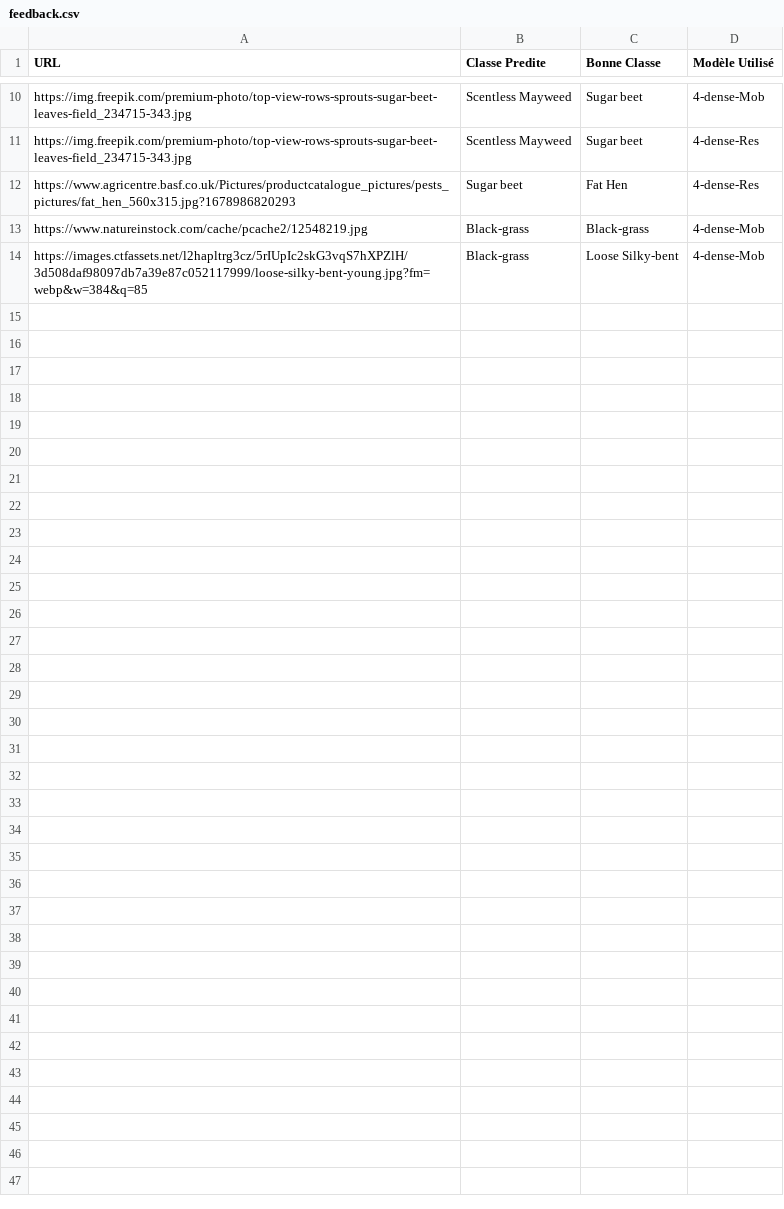
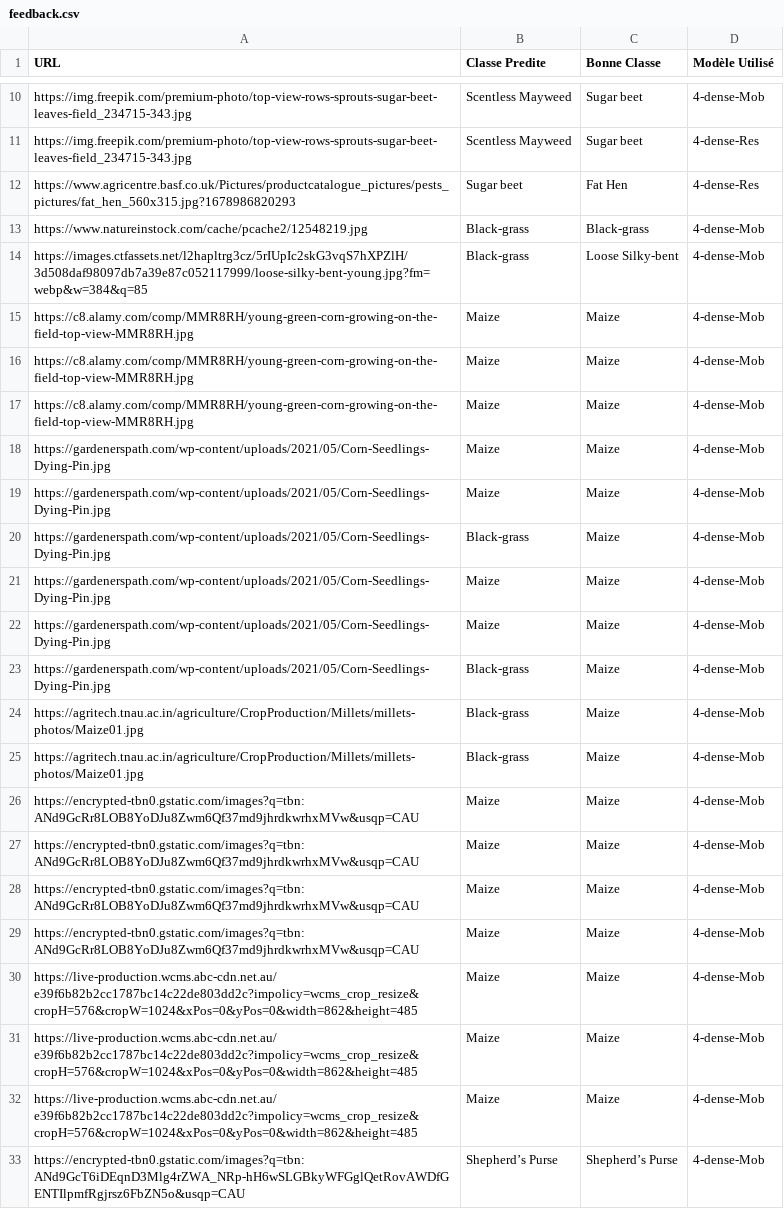
Before and after one commit to DataScientest-Studio/AU23_Plantes, a CSV file: src/streamlit/fichiers/feedback/feedback.csv, drawn as a sheet; only a part is shown, gaps mark what is left out; the diff covers the shown part only; the diff names each change by its address in the sheet, - before the commit and + after, or states it on an @@ line.

```diff
--- a/src/streamlit/fichiers/feedback/feedback.csv
+++ b/src/streamlit/fichiers/feedback/feedback.csv
+row 15: https://c8.alamy.com/comp/MMR8RH/young-green-corn-growing-on-the-field-top-view-MMR8RH.jpg | Maize | Maize | 4-dense-Mob
+row 16: https://c8.alamy.com/comp/MMR8RH/young-green-corn-growing-on-the-field-top-view-MMR8RH.jpg | Maize | Maize | 4-dense-Mob
+row 17: https://c8.alamy.com/comp/MMR8RH/young-green-corn-growing-on-the-field-top-view-MMR8RH.jpg | Maize | Maize | 4-dense-Mob
+row 18: https://gardenerspath.com/wp-content/uploads/2021/05/Corn-Seedlings-Dying-Pin.jpg | Maize | Maize | 4-dense-Mob
+row 19: https://gardenerspath.com/wp-content/uploads/2021/05/Corn-Seedlings-Dying-Pin.jpg | Maize | Maize | 4-dense-Mob
+row 20: https://gardenerspath.com/wp-content/uploads/2021/05/Corn-Seedlings-Dying-Pin.jpg | Black-grass | Maize | 4-dense-Mob
+row 21: https://gardenerspath.com/wp-content/uploads/2021/05/Corn-Seedlings-Dying-Pin.jpg | Maize | Maize | 4-dense-Mob
+row 22: https://gardenerspath.com/wp-content/uploads/2021/05/Corn-Seedlings-Dying-Pin.jpg | Maize | Maize | 4-dense-Mob
+row 23: https://gardenerspath.com/wp-content/uploads/2021/05/Corn-Seedlings-Dying-Pin.jpg | Black-grass | Maize | 4-dense-Mob
+row 24: https://agritech.tnau.ac.in/agriculture/CropProduction/Millets/millets-photos/Maize01.jpg | Black-grass | Maize | 4-dense-Mob
+row 25: https://agritech.tnau.ac.in/agriculture/CropProduction/Millets/millets-photos/Maize01.jpg | Black-grass | Maize | 4-dense-Mob
+row 26: https://encrypted-tbn0.gstatic.com/images?q=tbn:ANd9GcRr8LOB8YoDJu8Zwm6Qf37md9jhrdkwrhxMVw&usqp=CAU | Maize | Maize | 4-dense-Mob
+row 27: https://encrypted-tbn0.gstatic.com/images?q=tbn:ANd9GcRr8LOB8YoDJu8Zwm6Qf37md9jhrdkwrhxMVw&usqp=CAU | Maize | Maize | 4-dense-Mob
+row 28: https://encrypted-tbn0.gstatic.com/images?q=tbn:ANd9GcRr8LOB8YoDJu8Zwm6Qf37md9jhrdkwrhxMVw&usqp=CAU | Maize | Maize | 4-dense-Mob
+row 29: https://encrypted-tbn0.gstatic.com/images?q=tbn:ANd9GcRr8LOB8YoDJu8Zwm6Qf37md9jhrdkwrhxMVw&usqp=CAU | Maize | Maize | 4-dense-Mob
+row 30: https://live-production.wcms.abc-cdn.net.au/e39f6b82b2cc1787bc14c22de803dd2c?impolicy=wcms_crop_resize&cropH=576&cropW=1024&xPos=0&yPos=0&width=862&height=485 | Maize | Maize | 4-dense-Mob
+row 31: https://live-production.wcms.abc-cdn.net.au/e39f6b82b2cc1787bc14c22de803dd2c?impolicy=wcms_crop_resize&cropH=576&cropW=1024&xPos=0&yPos=0&width=862&height=485 | Maize | Maize | 4-dense-Mob
+row 32: https://live-production.wcms.abc-cdn.net.au/e39f6b82b2cc1787bc14c22de803dd2c?impolicy=wcms_crop_resize&cropH=576&cropW=1024&xPos=0&yPos=0&width=862&height=485 | Maize | Maize | 4-dense-Mob
+row 33: https://encrypted-tbn0.gstatic.com/images?q=tbn:ANd9GcT6iDEqnD3Mlg4rZWA_NRp-hH6wSLGBkyWFGglQetRovAWDfGENTIlpmfRgjrsz6FbZN5o&usqp=CAU | Shepherd’s Purse | Shepherd’s Purse | 4-dense-Mob
```
Also changed, not shown: 14 added rows elsewhere in this file, 4 other files.
